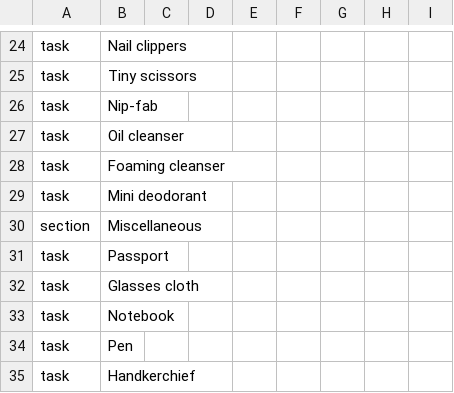
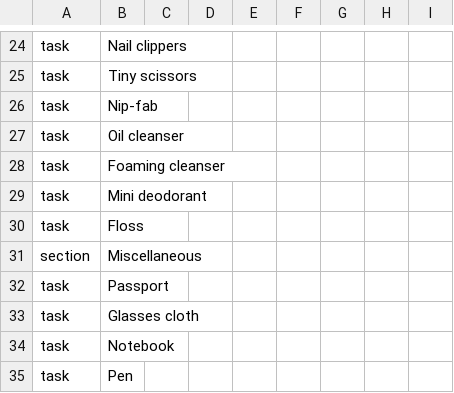
Before and after one commit to jsrn/todoist-templates, a CSV file: going-away.csv, drawn as a sheet; only a part is shown, gaps mark what is left out; the shorter side is filled out with more unchanged rows.

Commit message:
Update going-away.csv

```diff
--- a/going-away.csv
+++ b/going-away.csv
@@ -29,2 +29,3 @@ task,Foaming cleanser
 task,Mini deodorant
+task,Floss
 section,Miscellaneous
```
